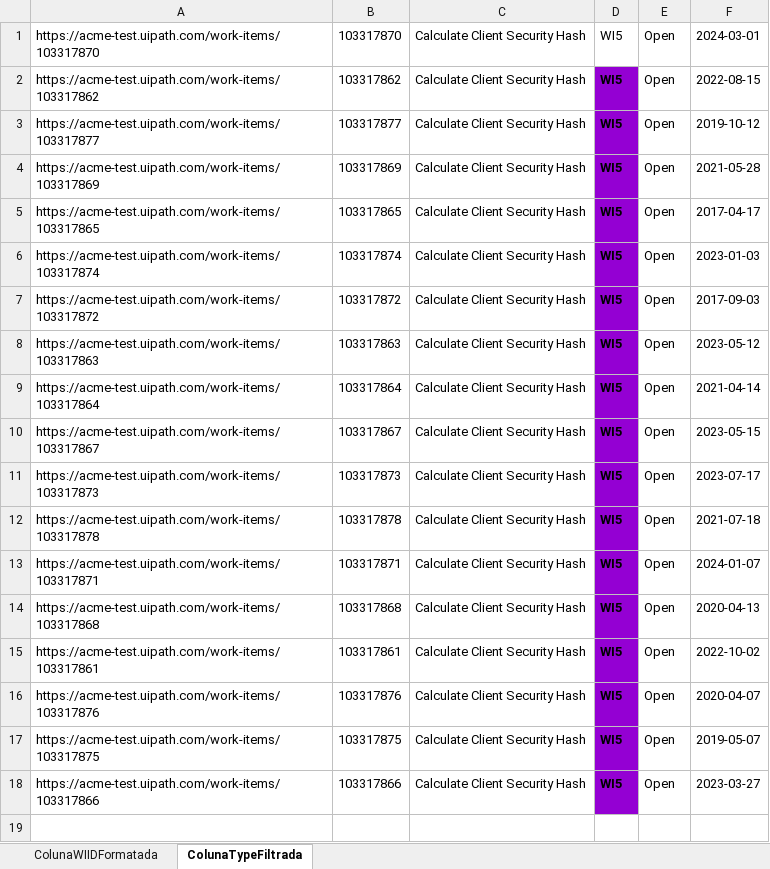
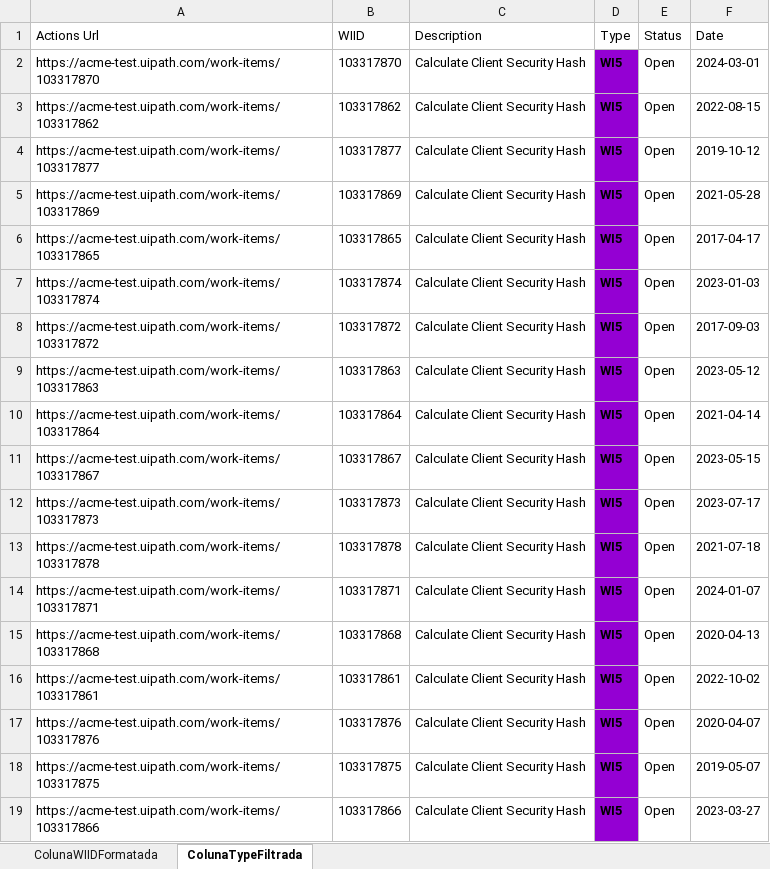
Before and after one commit to Wen-developer/WebScrappingExcelAutomationSenac, an Excel workbook: Projeto/Excel/WebScraping.xlsx, sheet ColunaTypeFiltrada, drawn as a sheet; values as stored, in another font and other column widths than the file's, no borders; addresses are those after the commit; the diff names each change by its address in the sheet, - before the commit and + after, or states it on an @@ line.

Commit message:
WebScraping ajustado

```diff
--- a/Projeto/Excel/WebScraping.xlsx (sheet ColunaTypeFiltrada)
+++ b/Projeto/Excel/WebScraping.xlsx (sheet ColunaTypeFiltrada)
+row 1: Actions Url | WIID | Description | Type | Status | Date
@@ D2 fill: none → #9400D3, bold: off → on @@
```
Also changed, not shown: 2 other files.
